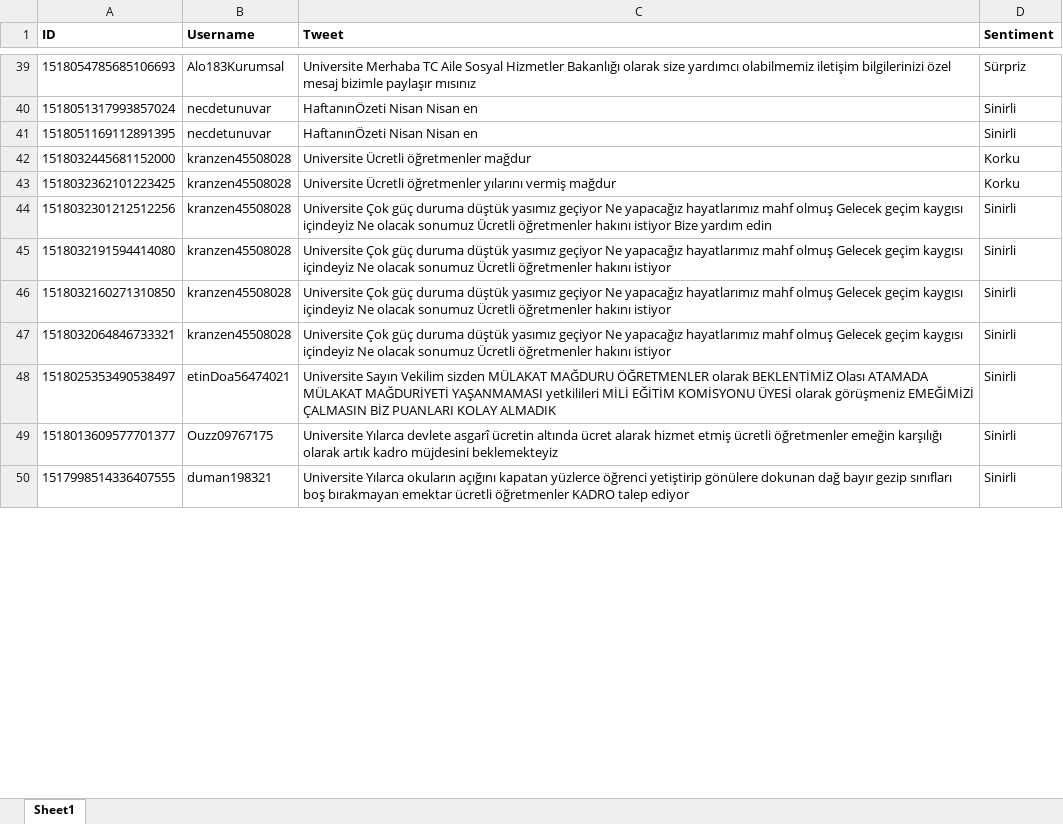
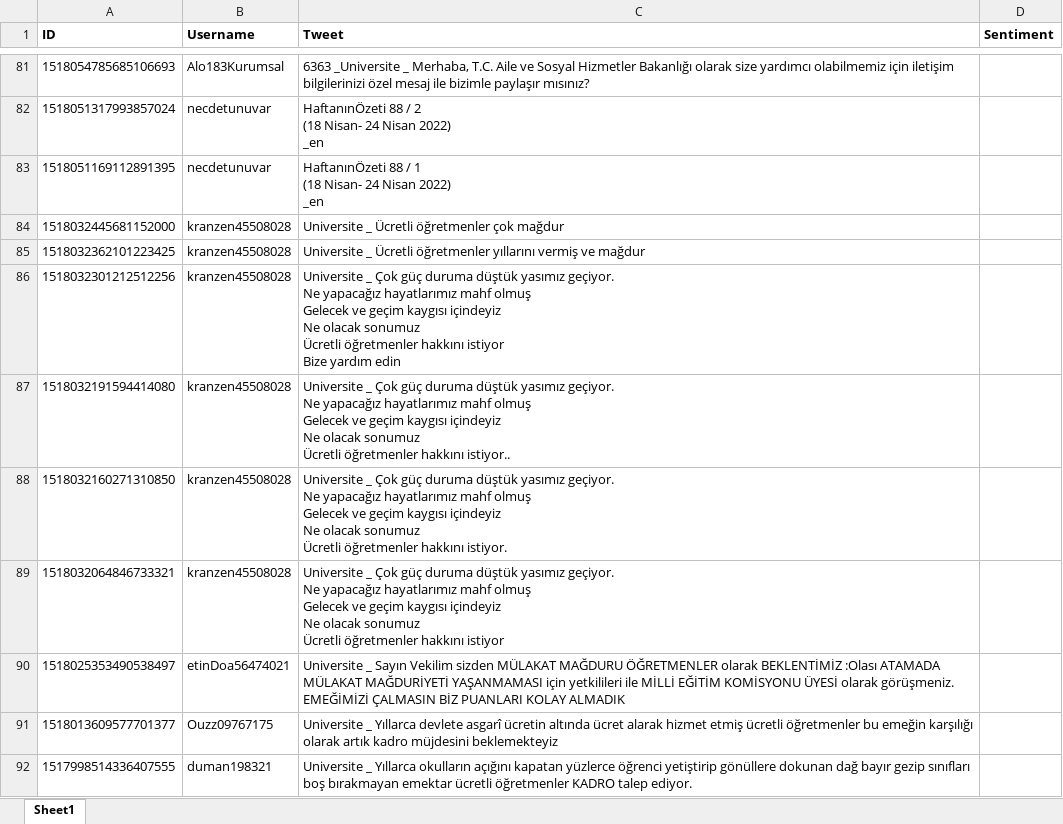
Before and after one commit to MehmeTTEmre/Sentiment-Analysis-on-Social-Media, an Excel workbook: data/TwitterSentimentAnalysis.xlsx, sheet Sheet1, drawn as a sheet; only a part is shown, gaps mark what is left out; values as stored, in another font and other column widths than the file's, no borders; addresses are those after the commit; ↵ is a line break in a cell; the diff covers the shown part only; the diff names each change by its address in the sheet, - before the commit and + after, or states it on an @@ line.

```diff
--- a/data/TwitterSentimentAnalysis.xlsx (sheet Sheet1)
+++ b/data/TwitterSentimentAnalysis.xlsx (sheet Sheet1)
-C81 (Tweet): Universite Merhaba TC Aile Sosyal Hizmetler Bakanlığı olarak size yardımcı olabilmemiz iletişim bilgilerinizi özel mesaj bizimle paylaşır mısınız
+C81 (Tweet): 6363 _Universite _ Merhaba, T.C. Aile ve Sosyal Hizmetler Bakanlığı olarak size yardımcı olabilmemiz için iletişim bilgilerinizi özel mesaj ile bizimle paylaşır mısınız?
-D81 (Sentiment): Sürpriz
+D81 (Sentiment): (empty)
-C82 (Tweet): HaftanınÖzeti Nisan Nisan en
+C82 (Tweet): HaftanınÖzeti 88 / 2 ↵ (18 Nisan- 24 Nisan 2022) ↵ _en
-D82:D83 (Sentiment): Sinirli
+D82:D83 (Sentiment): (empty)
-C83 (Tweet): HaftanınÖzeti Nisan Nisan en
+C83 (Tweet): HaftanınÖzeti 88 / 1 ↵ (18 Nisan- 24 Nisan 2022) ↵ _en
-C84 (Tweet): Universite Ücretli öğretmenler mağdur
+C84 (Tweet): Universite _ Ücretli öğretmenler çok mağdur
-D84:D85 (Sentiment): Korku
+D84:D85 (Sentiment): (empty)
-C85 (Tweet): Universite Ücretli öğretmenler yılarını vermiş mağdur
+C85 (Tweet): Universite _ Ücretli öğretmenler yıllarını vermiş ve mağdur
-C86 (Tweet): Universite Çok güç duruma düştük yasımız geçiyor Ne yapacağız hayatlarımız mahf olmuş Gelecek geçim kaygısı içindeyiz Ne olacak sonumuz Ücretli öğretmenler hakını istiyor Bize…
+C86 (Tweet): Universite _ Çok güç duruma düştük yasımız geçiyor. ↵ Ne yapacağız hayatlarımız mahf olmuş ↵ Gelecek ve geçim kaygısı içindeyiz ↵ Ne olacak sonumuz ↵ Ücretli öğretmenler hakkını istiyor ↵ Bize…
-D86:D92 (Sentiment): Sinirli
+D86:D92 (Sentiment): (empty)
-C87 (Tweet): Universite Çok güç duruma düştük yasımız geçiyor Ne yapacağız hayatlarımız mahf olmuş Gelecek geçim kaygısı içindeyiz Ne olacak sonumuz Ücretli öğretmenler hakını istiyor
+C87 (Tweet): Universite _ Çok güç duruma düştük yasımız geçiyor. ↵ Ne yapacağız hayatlarımız mahf olmuş ↵ Gelecek ve geçim kaygısı içindeyiz ↵ Ne olacak sonumuz ↵ Ücretli öğretmenler hakkını istiyor..
-C88 (Tweet): Universite Çok güç duruma düştük yasımız geçiyor Ne yapacağız hayatlarımız mahf olmuş Gelecek geçim kaygısı içindeyiz Ne olacak sonumuz Ücretli öğretmenler hakını istiyor
+C88 (Tweet): Universite _ Çok güç duruma düştük yasımız geçiyor. ↵ Ne yapacağız hayatlarımız mahf olmuş ↵ Gelecek ve geçim kaygısı içindeyiz ↵ Ne olacak sonumuz ↵ Ücretli öğretmenler hakkını istiyor.
-C89 (Tweet): Universite Çok güç duruma düştük yasımız geçiyor Ne yapacağız hayatlarımız mahf olmuş Gelecek geçim kaygısı içindeyiz Ne olacak sonumuz Ücretli öğretmenler hakını istiyor
+C89 (Tweet): Universite _ Çok güç duruma düştük yasımız geçiyor. ↵ Ne yapacağız hayatlarımız mahf olmuş ↵ Gelecek ve geçim kaygısı içindeyiz ↵ Ne olacak sonumuz ↵ Ücretli öğretmenler hakkını istiyor
-C90 (Tweet): Universite Sayın Vekilim sizden MÜLAKAT MAĞDURU ÖĞRETMENLER olarak BEKLENTİMİZ Olası ATAMADA MÜLAKAT MAĞDURİYETİ YAŞANMAMASI yetkilileri MİLİ EĞİTİM KOMİSYONU ÜYESİ olarak görüşmeniz EMEĞİMİZİ ÇALMASIN…
+C90 (Tweet): Universite _ Sayın Vekilim sizden MÜLAKAT MAĞDURU ÖĞRETMENLER olarak BEKLENTİMİZ :Olası ATAMADA MÜLAKAT MAĞDURİYETİ YAŞANMAMASI için yetkilileri ile MİLLİ EĞİTİM KOMİSYONU ÜYESİ olarak görüşmeniz. EMEĞİMİZİ ÇALMASIN…
-C91 (Tweet): Universite Yılarca devlete asgarî ücretin altında ücret alarak hizmet etmiş ücretli öğretmenler emeğin karşılığı…
+C91 (Tweet): Universite _ Yıllarca devlete asgarî ücretin altında ücret alarak hizmet etmiş ücretli öğretmenler bu emeğin karşılığı…
-C92 (Tweet): Universite Yılarca okuların açığını kapatan yüzlerce öğrenci yetiştirip gönülere dokunan dağ bayır gezip sınıfları boş bırakmayan emektar ücretli öğretmenler KADRO talep ediyor
+C92 (Tweet): Universite _ Yıllarca okulların açığını kapatan yüzlerce öğrenci yetiştirip gönüllere dokunan dağ bayır gezip sınıfları boş bırakmayan emektar ücretli öğretmenler KADRO talep ediyor.
```
Also changed, not shown: 43 added rows, 124 removed rows and 89 edited cells elsewhere in this sheet, 21 other files.
